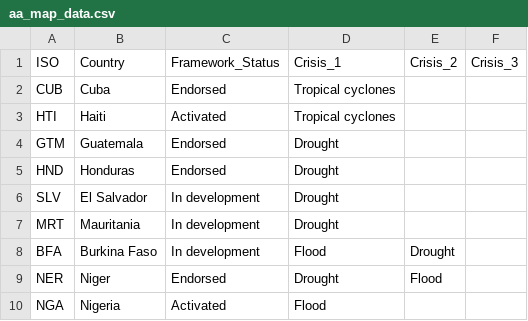
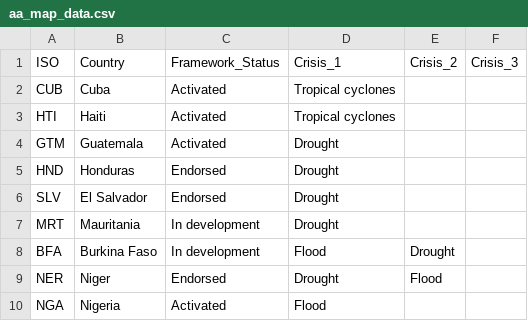
Before and after one commit to UN-OCHA/aa_map_interactive_version, a CSV file: aa_map_data.csv, drawn as a sheet; only a part is shown.

```diff
--- a/aa_map_data.csv
+++ b/aa_map_data.csv
@@ -1,7 +1,7 @@
 "ISO","Country","Framework_Status","Crisis_1","Crisis_2","Crisis_3"
-"CUB","Cuba","Endorsed","Tropical cyclones","",""
+"CUB","Cuba","Activated","Tropical cyclones","",""
 "HTI","Haiti","Activated","Tropical cyclones","",""
-"GTM","Guatemala","Endorsed","Drought","",""
+"GTM","Guatemala","Activated","Drought","",""
 "HND","Honduras","Endorsed","Drought","",""
-"SLV","El Salvador","In development","Drought","",""
+"SLV","El Salvador","Endorsed","Drought","",""
 "MRT","Mauritania","In development","Drought","",""
```
